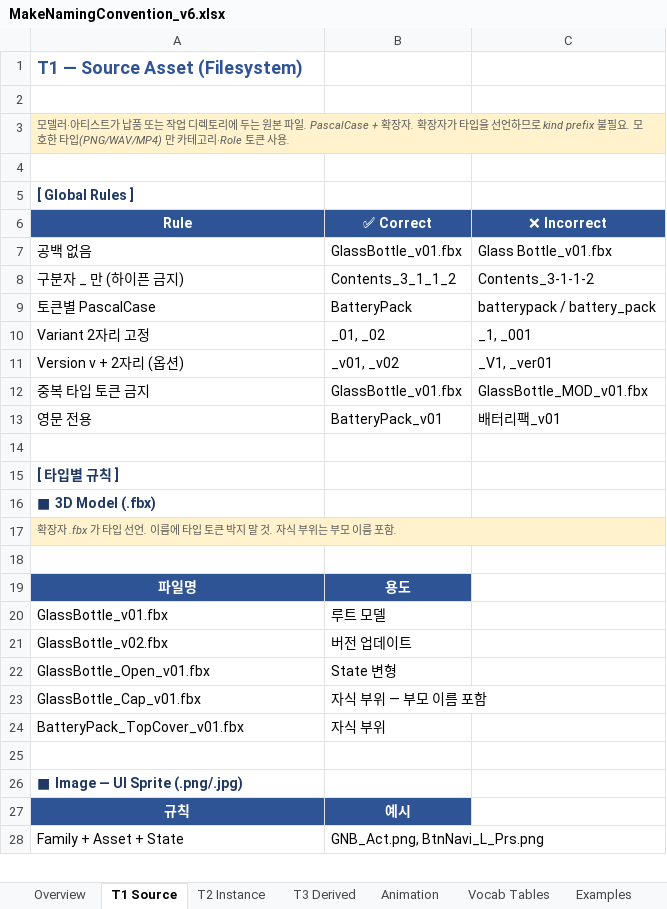
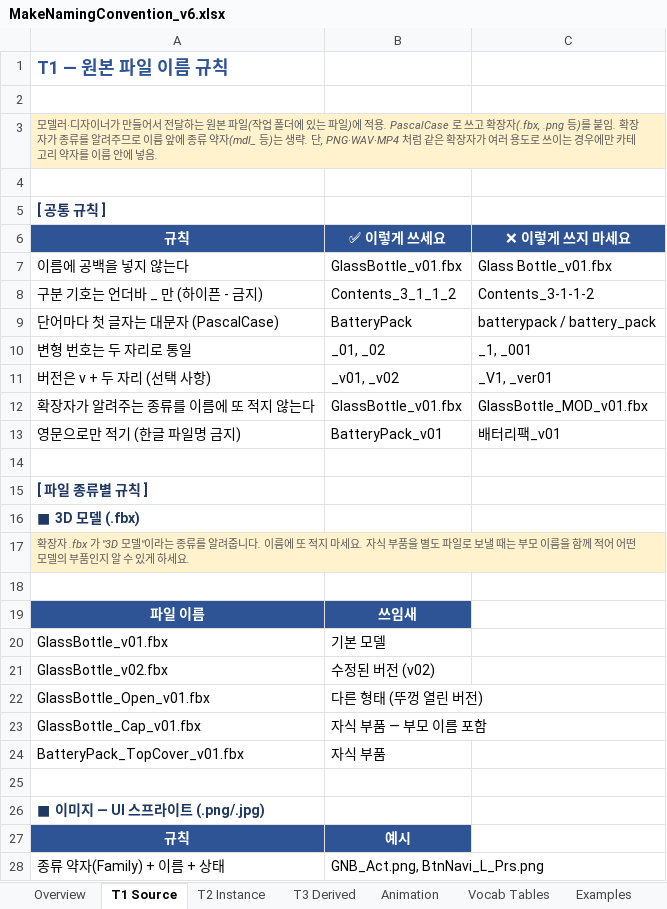
Before and after one commit to Contents-Team/Make3.0, an Excel workbook: doc/assets/MakeNamingConvention_v6.xlsx, sheet T1 Source, drawn as a sheet; only a part is shown; values as stored, in another font and other column widths than the file's, no borders; removed rows and columns are numbered as before the commit, all else as after; the diff covers the shown part only; the diff names each change by its address in the sheet, - before the commit and + after, or states it on an @@ line.

```diff
--- a/doc/assets/MakeNamingConvention_v6.xlsx (sheet T1 Source)
+++ b/doc/assets/MakeNamingConvention_v6.xlsx (sheet T1 Source)
-A1: T1 — Source Asset (Filesystem)
+A1: T1 — 원본 파일 이름 규칙
-A3: 모델러·아티스트가 납품 또는 작업 디렉토리에 두는 원본 파일. PascalCase + 확장자. 확장자가 타입을 선언하므로 kind prefix 불필요. 모호한 타입(PNG/WAV/MP4) 만 카테고리·Role 토큰 사용.
+A3: 모델러·디자이너가 만들어서 전달하는 원본 파일(작업 폴더에 있는 파일)에 적용. PascalCase 로 쓰고 확장자(.fbx, .png 등)를 붙임. 확장자가 종류를 알려주므로 이름 앞에 종류 약자(mdl_ 등)는 생략. 단, PNG·WAV·MP4 처럼 같은 확장자가 여러 용도로 쓰이는 경우에만 카테고리 약자를 이름 안에 넣음.
-A5: [ Global Rules ]
+A5: [ 공통 규칙 ]
-row 6: Rule | ✅ Correct | ❌ Incorrect
+row 6: 규칙 | ✅ 이렇게 쓰세요 | ❌ 이렇게 쓰지 마세요
-A7: 공백 없음
+A7: 이름에 공백을 넣지 않는다
-A8: 구분자 _ 만 (하이픈 금지)
+A8: 구분 기호는 언더바 _ 만 (하이픈 - 금지)
-A9: 토큰별 PascalCase
+A9: 단어마다 첫 글자는 대문자 (PascalCase)
-A10: Variant 2자리 고정
+A10: 변형 번호는 두 자리로 통일
-A11: Version v + 2자리 (옵션)
+A11: 버전은 v + 두 자리 (선택 사항)
-A12: 중복 타입 토큰 금지
+A12: 확장자가 알려주는 종류를 이름에 또 적지 않는다
-A13: 영문 전용
+A13: 영문으로만 적기 (한글 파일명 금지)
-A15: [ 타입별 규칙 ]
+A15: [ 파일 종류별 규칙 ]
-A16: ■ 3D Model (.fbx)
+A16: ■ 3D 모델 (.fbx)
-A17: ….fbx 가 타입 선언. 이름에 타입 토큰 박지 말 것. 자식 부위는 부모 이름 포함.
+A17: ….fbx 가 "3D 모델"이라는 종류를 알려줍니다. 이름에 또 적지 마세요. 자식 부품을 별도 파일로 보낼 때는 부모 이름을 함께 적어 어떤 모델의 부품인지 알 수 있게 하세요.
-row 19: 파일명 | 용도
+row 19: 파일 이름 | 쓰임새
-B20: 루트 모델
+B20: 기본 모델
-B21: 버전 업데이트
+B21: 수정된 버전 (v02)
-B22: State 변형
+B22: 다른 형태 (뚜껑 열린 버전)
-B23: 자식 부위 — 부모 이름 포함
+B23: 자식 부품 — 부모 이름 포함
-B24: 자식 부위
+B24: 자식 부품
-A26: ■ Image — UI Sprite (.png/.jpg)
+A26: ■ 이미지 — UI 스프라이트 (.png/.jpg)
-A28: Family + Asset + State
+A28: 종류 약자(Family) + 이름 + 상태
```
Also changed, not shown: 3 added rows, 3 removed rows and 27 edited cells elsewhere in this sheet, sheet Examples, sheet Animation, sheet Vocab Tables, sheet Overview, sheet Checklist, sheet T2 Instance, 2 more sheets, 1 other file.
